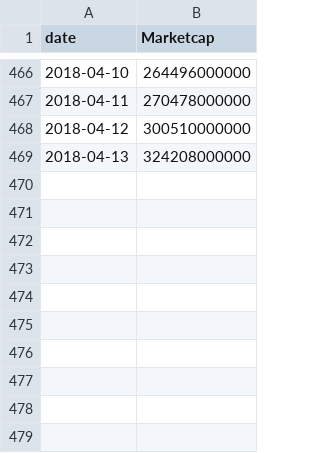
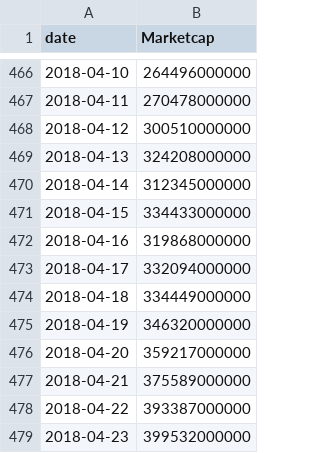
Before and after one commit to jerryfane/CryptoPortfolioAnalyzer, a CSV file: GlobalData.csv, drawn as a sheet; only a part is shown, gaps mark what is left out.

Commit message:
Update GlobalData.csv

```diff
--- a/GlobalData.csv
+++ b/GlobalData.csv
@@ -469 +469,11 @@
 2018-04-13;324208000000
+2018-04-14;312345000000
+2018-04-15;334433000000
+2018-04-16;319868000000
+2018-04-17;332094000000
+2018-04-18;334449000000
+2018-04-19;346320000000
+2018-04-20;359217000000
+2018-04-21;375589000000
+2018-04-22;393387000000
+2018-04-23;399532000000
```
